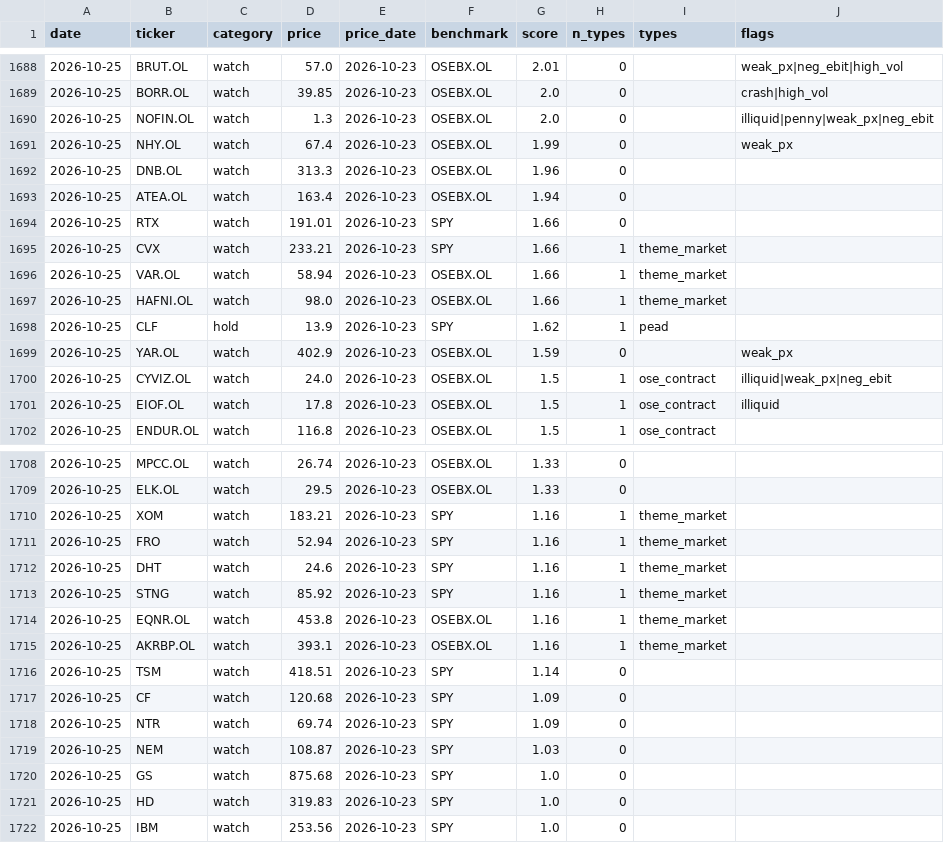
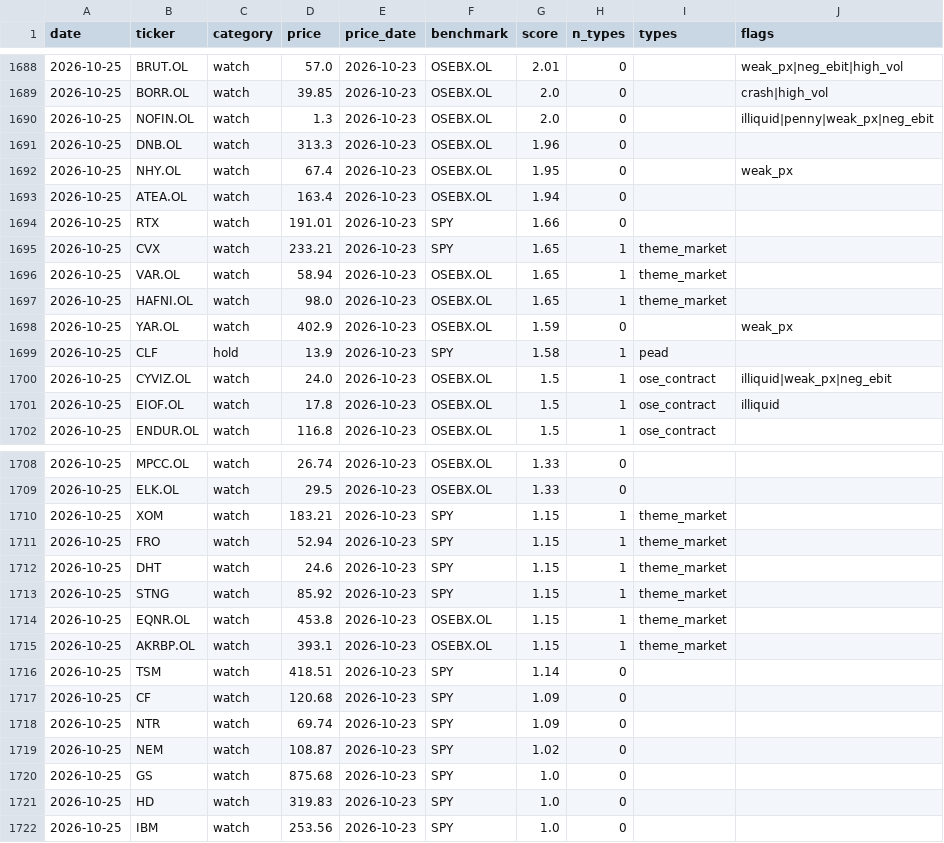
Before and after one commit to Feelwet/signal-tool, a CSV file: logs/categories.csv, drawn as a sheet; only a part is shown, gaps mark what is left out.

```diff
--- a/logs/categories.csv
+++ b/logs/categories.csv
@@ -1690,11 +1690,11 @@ date,ticker,category,price,price_date,benchmark,score,n_types,types,flags
 2026-10-25,NOFIN.OL,watch,1.3,2026-10-23,OSEBX.OL,2.0,0,,illiquid|penny|weak_px|neg_ebit
-2026-10-25,NHY.OL,watch,67.4,2026-10-23,OSEBX.OL,1.99,0,,weak_px
 2026-10-25,DNB.OL,watch,313.3,2026-10-23,OSEBX.OL,1.96,0,,
+2026-10-25,NHY.OL,watch,67.4,2026-10-23,OSEBX.OL,1.95,0,,weak_px
 2026-10-25,ATEA.OL,watch,163.4,2026-10-23,OSEBX.OL,1.94,0,,
 2026-10-25,RTX,watch,191.01,2026-10-23,SPY,1.66,0,,
-2026-10-25,CVX,watch,233.21,2026-10-23,SPY,1.66,1,theme_market,
-2026-10-25,VAR.OL,watch,58.94,2026-10-23,OSEBX.OL,1.66,1,theme_market,
-2026-10-25,HAFNI.OL,watch,98.0,2026-10-23,OSEBX.OL,1.66,1,theme_market,
-2026-10-25,CLF,hold,13.9,2026-10-23,SPY,1.62,1,pead,
+2026-10-25,CVX,watch,233.21,2026-10-23,SPY,1.65,1,theme_market,
+2026-10-25,VAR.OL,watch,58.94,2026-10-23,OSEBX.OL,1.65,1,theme_market,
+2026-10-25,HAFNI.OL,watch,98.0,2026-10-23,OSEBX.OL,1.65,1,theme_market,
 2026-10-25,YAR.OL,watch,402.9,2026-10-23,OSEBX.OL,1.59,0,,weak_px
+2026-10-25,CLF,hold,13.9,2026-10-23,SPY,1.58,1,pead,
 2026-10-25,CYVIZ.OL,watch,24.0,2026-10-23,OSEBX.OL,1.5,1,ose_contract,illiquid|weak_px|neg_ebit
@@ -1709,8 +1709,8 @@ date,ticker,category,price,price_date,benchmark,score,n_types,types,flags
 2026-10-25,ELK.OL,watch,29.5,2026-10-23,OSEBX.OL,1.33,0,,
-2026-10-25,XOM,watch,183.21,2026-10-23,SPY,1.16,1,theme_market,
-2026-10-25,FRO,watch,52.94,2026-10-23,SPY,1.16,1,theme_market,
-2026-10-25,DHT,watch,24.6,2026-10-23,SPY,1.16,1,theme_market,
-2026-10-25,STNG,watch,85.92,2026-10-23,SPY,1.16,1,theme_market,
-2026-10-25,EQNR.OL,watch,453.8,2026-10-23,OSEBX.OL,1.16,1,theme_market,
-2026-10-25,AKRBP.OL,watch,393.1,2026-10-23,OSEBX.OL,1.16,1,theme_market,
+2026-10-25,XOM,watch,183.21,2026-10-23,SPY,1.15,1,theme_market,
+2026-10-25,FRO,watch,52.94,2026-10-23,SPY,1.15,1,theme_market,
+2026-10-25,DHT,watch,24.6,2026-10-23,SPY,1.15,1,theme_market,
+2026-10-25,STNG,watch,85.92,2026-10-23,SPY,1.15,1,theme_market,
+2026-10-25,EQNR.OL,watch,453.8,2026-10-23,OSEBX.OL,1.15,1,theme_market,
+2026-10-25,AKRBP.OL,watch,393.1,2026-10-23,OSEBX.OL,1.15,1,theme_market,
 2026-10-25,TSM,watch,418.51,2026-10-23,SPY,1.14,0,,
@@ -1718,3 +1718,3 @@ date,ticker,category,price,price_date,benchmark,score,n_types,types,flags
 2026-10-25,NTR,watch,69.74,2026-10-23,SPY,1.09,0,,
-2026-10-25,NEM,watch,108.87,2026-10-23,SPY,1.03,0,,
+2026-10-25,NEM,watch,108.87,2026-10-23,SPY,1.02,0,,
 2026-10-25,GS,watch,875.68,2026-10-23,SPY,1.0,0,,
```
Also changed, not shown: logs/theme_score.csv, 1 other file.
